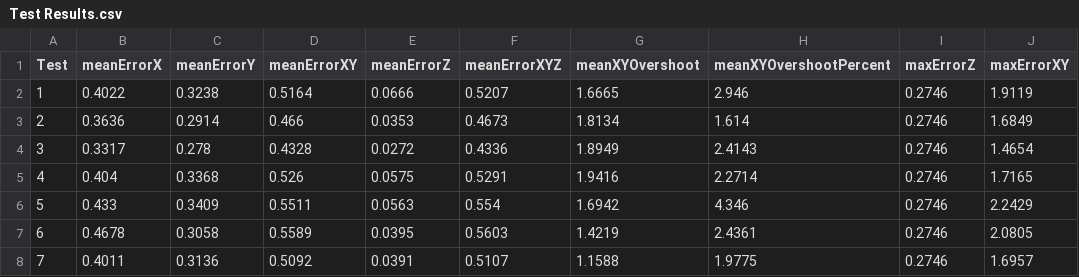
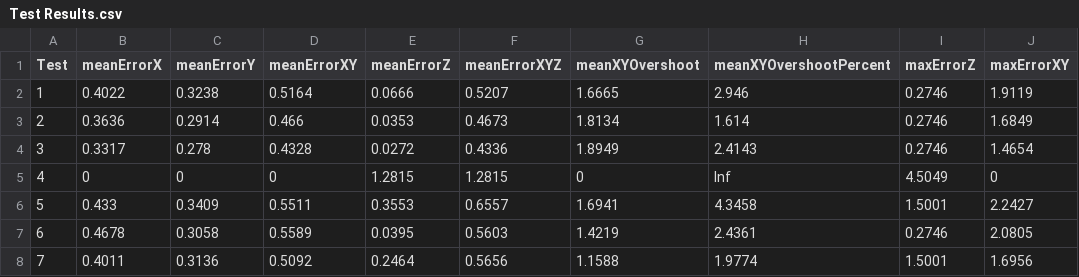
Before and after one commit to ROB3P3/AAU_P4_MONITOR_DRONE, a CSV file: Simulation/DATAdir/Test Results/Test Results.csv, drawn as a sheet.

```diff
--- a/Simulation/DATAdir/Test Results/Test Results.csv
+++ b/Simulation/DATAdir/Test Results/Test Results.csv
@@ -4,5 +4,5 @@ Test,meanErrorX,meanErrorY,meanErrorXY,meanErrorZ,meanErrorXYZ,meanXYOvershoot,m
 3,0.3317,0.278,0.4328,0.0272,0.4336,1.8949,2.4143,0.2746,1.4654
-4,0.404,0.3368,0.526,0.0575,0.5291,1.9416,2.2714,0.2746,1.7165
-5,0.433,0.3409,0.5511,0.0563,0.554,1.6942,4.346,0.2746,2.2429
+4,0,0,0,1.2815,1.2815,0,Inf,4.5049,0
+5,0.433,0.3409,0.5511,0.3553,0.6557,1.6941,4.3458,1.5001,2.2427
 6,0.4678,0.3058,0.5589,0.0395,0.5603,1.4219,2.4361,0.2746,2.0805
-7,0.4011,0.3136,0.5092,0.0391,0.5107,1.1588,1.9775,0.2746,1.6957
+7,0.4011,0.3136,0.5092,0.2464,0.5656,1.1588,1.9774,1.5001,1.6956
```
Also changed, not shown: Simulation/DATAdir/Test 4/SimTest4Results.csv, Simulation/DATAdir/Test 5/SimTest5Data.csv, 6 other files.
